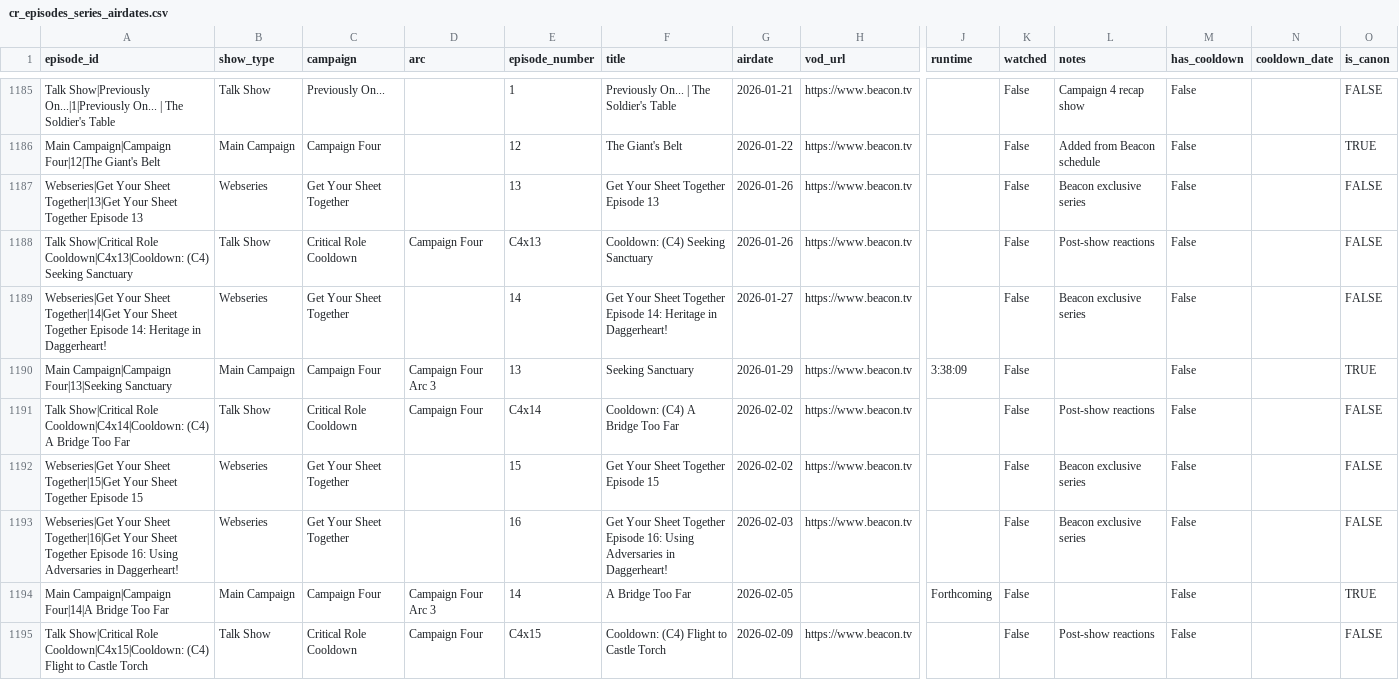
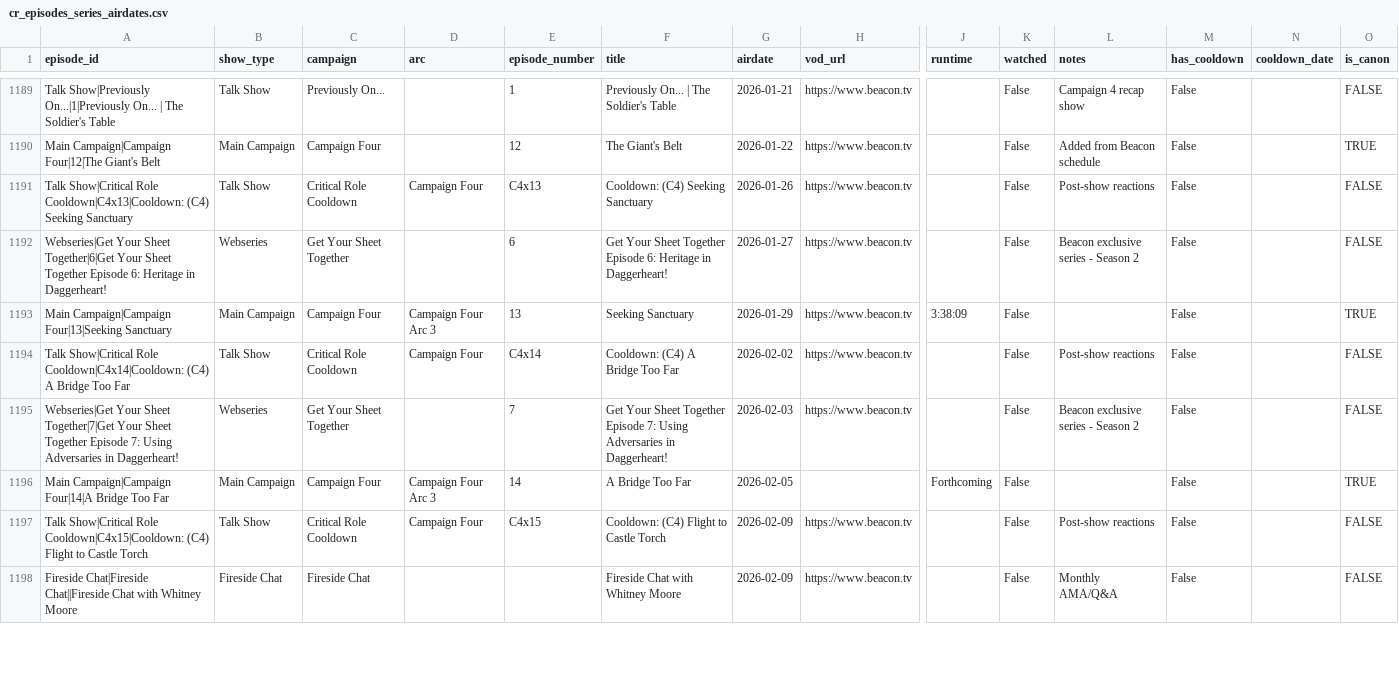
Before and after one commit to mjgutermuth/fun-things, a CSV file: cr-tracker/cr_episodes_series_airdates.csv, drawn as a sheet; only a part is shown, gaps mark what is left out; the shorter side is filled out with more unchanged rows; removed rows and columns are numbered as before the commit, all else as after; rows hold the shown columns only; the diff covers the shown part only; the diff names each change by its address in the sheet, - before the commit and + after, or states it on an @@ line.

Commit message:
fix gyst numbering

```diff
--- a/cr-tracker/cr_episodes_series_airdates.csv
+++ b/cr-tracker/cr_episodes_series_airdates.csv
-row 1187: Webseries|Get Your Sheet Together|13|Get Your Sheet Together Episode 13 | Webseries | Get Your Sheet Together |  | 13 | Get Your Sheet Together Episode 13 | 2026-01-26 | https://www.beacon.tv |  | False | Beacon exclusive series | False |  | FALSE
-A1192 (episode_id): …Your Sheet Together|14|Get Your Sheet Together Episode 14: Heritage in…
+A1192 (episode_id): …Your Sheet Together|6|Get Your Sheet Together Episode 6: Heritage in…
-E1192 (episode_number): 14
+E1192 (episode_number): 6
-F1192 (title): …Together Episode 14: Heritage in…
+F1192 (title): …Together Episode 6: Heritage in…
-L1192 (notes): Beacon exclusive series
+L1192 (notes): Beacon exclusive series - Season 2
-row 1192: Webseries|Get Your Sheet Together|15|Get Your Sheet Together Episode 15 | Webseries | Get Your Sheet Together |  | 15 | Get Your Sheet Together Episode 15 | 2026-02-02 | https://www.beacon.tv |  | False | Beacon exclusive series | False |  | FALSE
-A1195 (episode_id): …Your Sheet Together|16|Get Your Sheet Together Episode 16: Using Adversaries…
+A1195 (episode_id): …Your Sheet Together|7|Get Your Sheet Together Episode 7: Using Adversaries…
-E1195 (episode_number): 16
+E1195 (episode_number): 7
-F1195 (title): …Together Episode 16: Using Adversaries…
+F1195 (title): …Together Episode 7: Using Adversaries…
-L1195 (notes): Beacon exclusive series
+L1195 (notes): Beacon exclusive series - Season 2
```
Also changed, not shown: 4 added rows, 3 removed rows and 18 edited cells elsewhere in this file.
